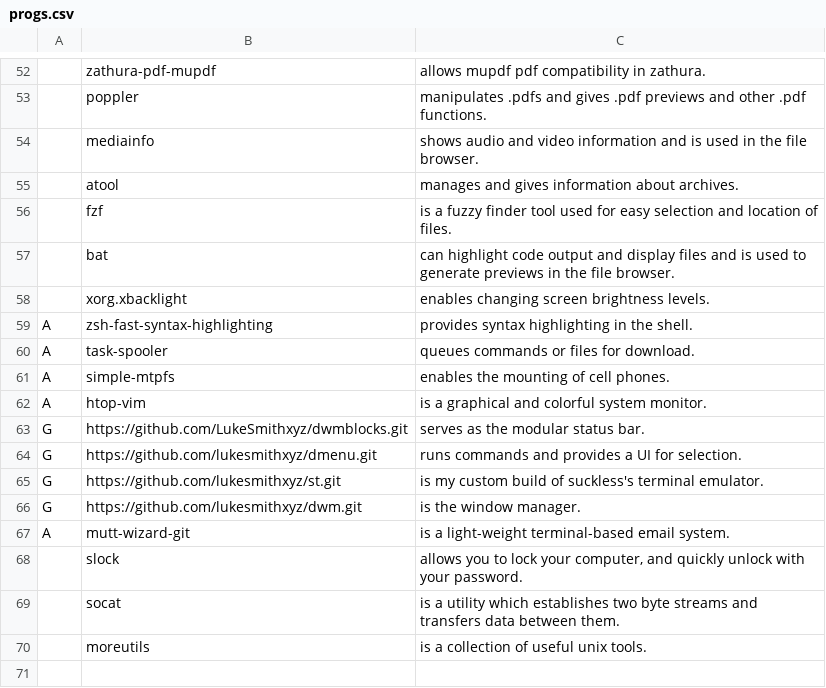
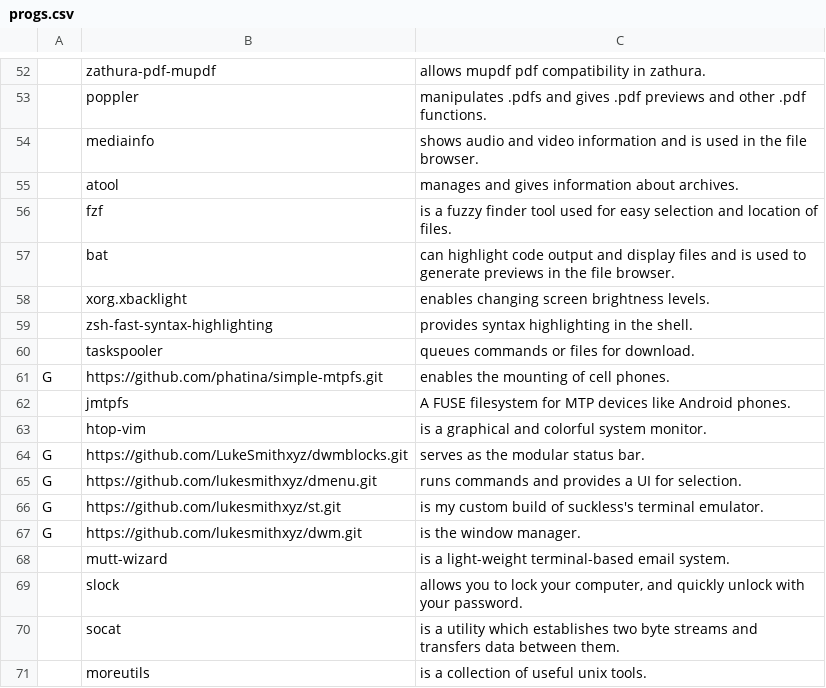
Before and after one commit to Glitch1441/LARBS, a CSV file: static/progs.csv, drawn as a sheet; only a part is shown, gaps mark what is left out.

Commit message:
NixOS progs.csv

```diff
--- a/static/progs.csv
+++ b/static/progs.csv
@@ -58,6 +58,7 @@
 ,xorg.xbacklight,"enables changing screen brightness levels."
-A,zsh-fast-syntax-highlighting,"provides syntax highlighting in the shell."
-A,task-spooler,"queues commands or files for download."
-A,simple-mtpfs,"enables the mounting of cell phones."
-A,htop-vim,"is a graphical and colorful system monitor."
+,zsh-fast-syntax-highlighting,"provides syntax highlighting in the shell."
+,taskspooler,"queues commands or files for download."
+G,https://github.com/phatina/simple-mtpfs.git,"enables the mounting of cell phones."
+,jmtpfs,"A FUSE filesystem for MTP devices like Android phones."
+,htop-vim,"is a graphical and colorful system monitor."
 G,https://github.com/LukeSmithxyz/dwmblocks.git,"serves as the modular status bar."
@@ -66,3 +67,3 @@ G,https://github.com/lukesmithxyz/st.git,"is my custom build of suckless's termi
 G,https://github.com/lukesmithxyz/dwm.git,"is the window manager."
-A,mutt-wizard-git,"is a light-weight terminal-based email system."
+,mutt-wizard,"is a light-weight terminal-based email system."
 ,slock,"allows you to lock your computer, and quickly unlock with your password."
```
